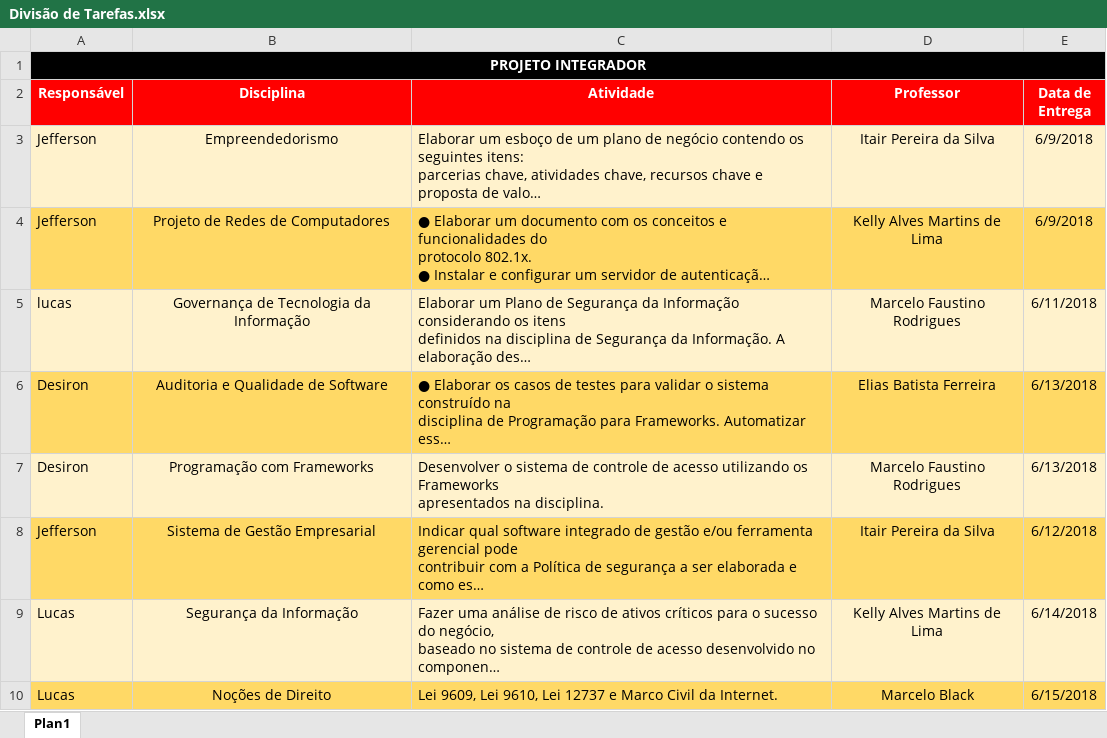
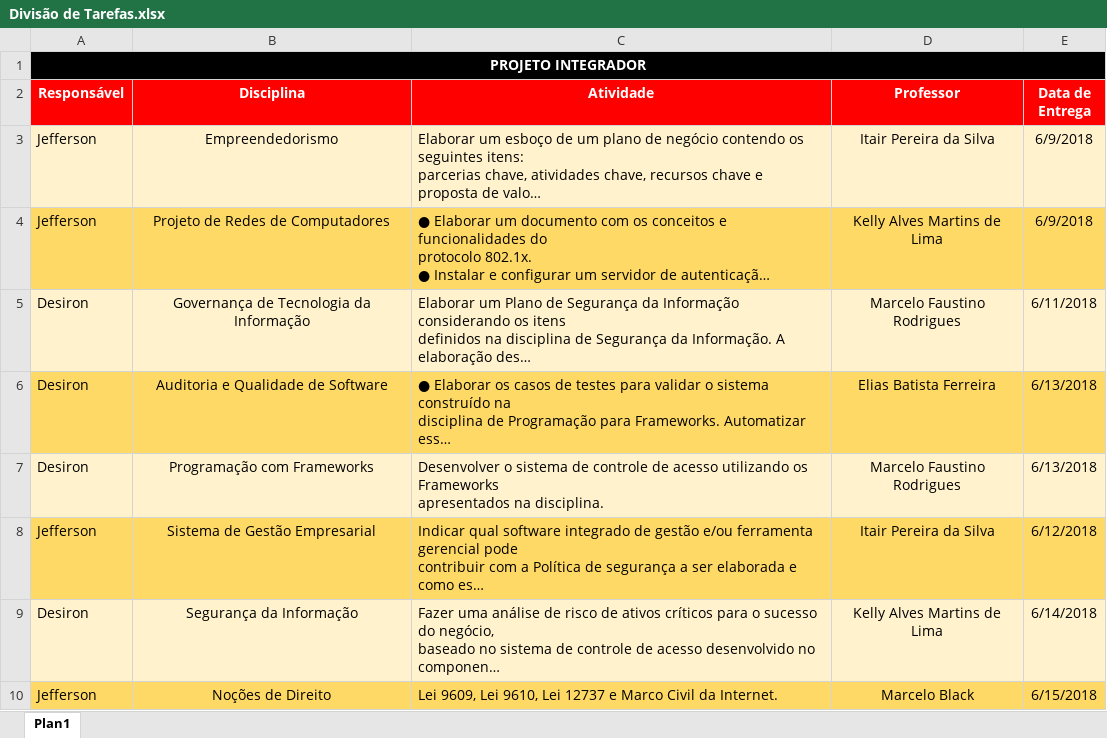
Before and after one commit to Desiron/ProjetoIntegradorGTI5, an Excel workbook: Divisão de Tarefas.xlsx, sheet Plan1, drawn as a sheet; long unchanged cells end in …; values as stored, in another font and other column widths than the file's, no borders; the diff names each change by its address in the sheet, - before the commit and + after, or states it on an @@ line.

```diff
--- a/Divisão de Tarefas.xlsx (sheet Plan1)
+++ b/Divisão de Tarefas.xlsx (sheet Plan1)
-A5 (Responsável): lucas
+A5 (Responsável): Desiron
-A9 (Responsável): Lucas
+A9 (Responsável): Desiron
-A10 (Responsável): Lucas
+A10 (Responsável): Jefferson
```
Also changed, not shown: 20 other files.
